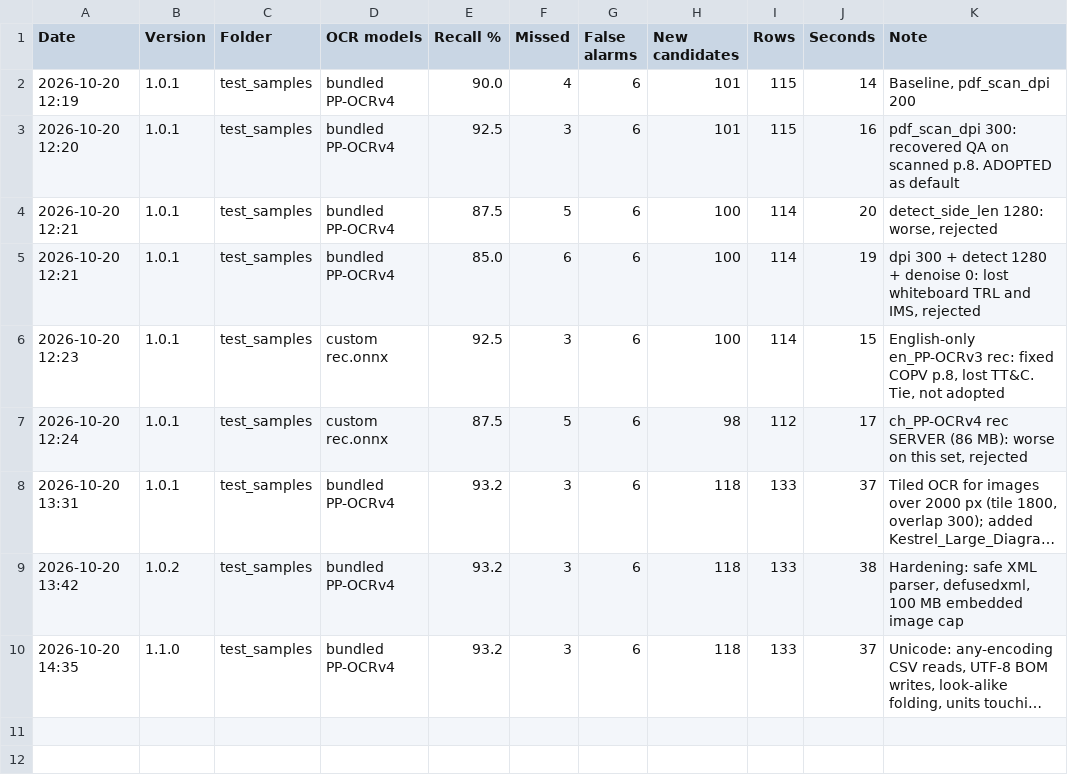
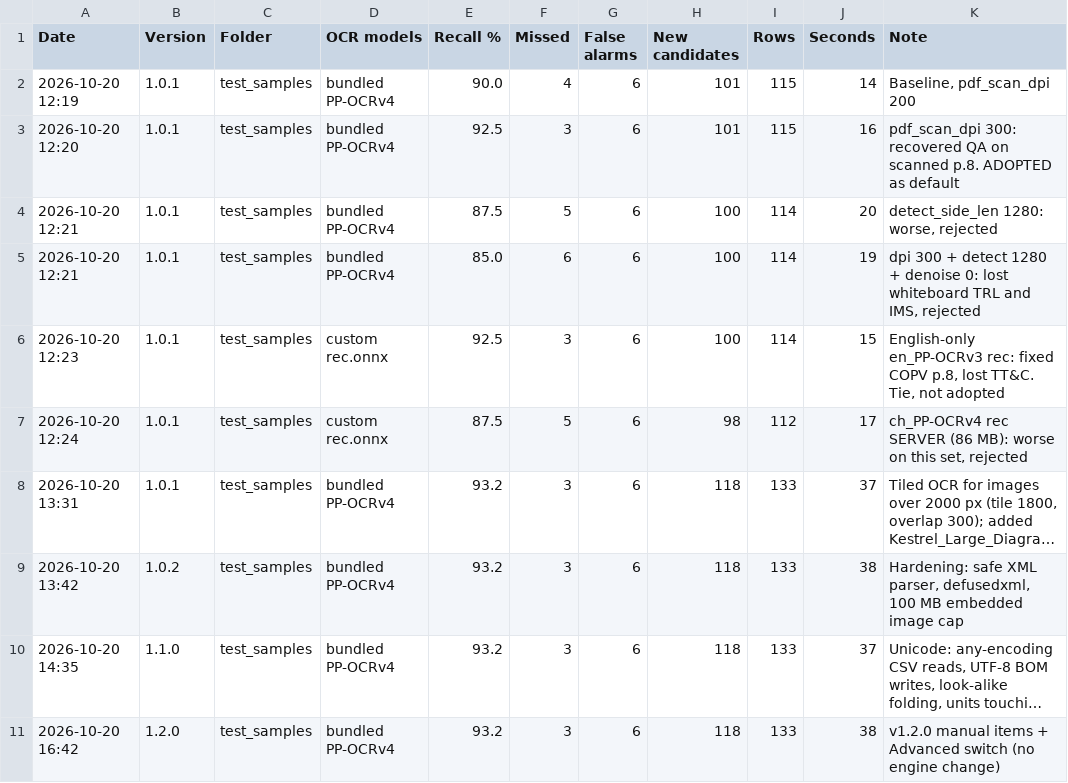
Before and after one commit to nicholasmichalenko-njm/acronym-hunter, a CSV file: tools/eval_history.csv, drawn as a sheet; long unchanged cells end in …; the diff names each change by its address in the sheet, - before the commit and + after, or states it on an @@ line.

```diff
--- a/tools/eval_history.csv
+++ b/tools/eval_history.csv
+row 11: 2026-10-20 16:42 | 1.2.0 | test_samples | bundled PP-OCRv4 | 93.2 | 3 | 6 | 118 | 133 | 38 | v1.2.0 manual items + Advanced switch (no engine change)
```
Also changed, not shown: 11 other files.
